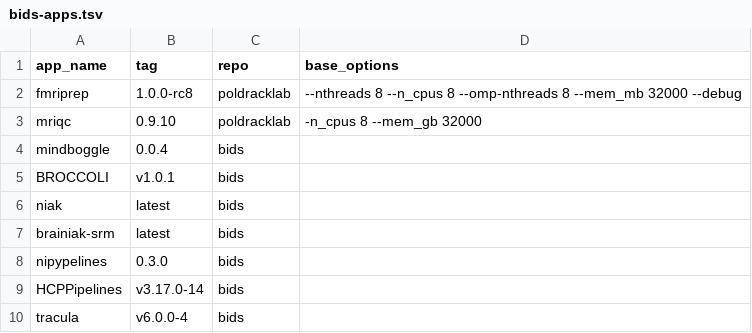
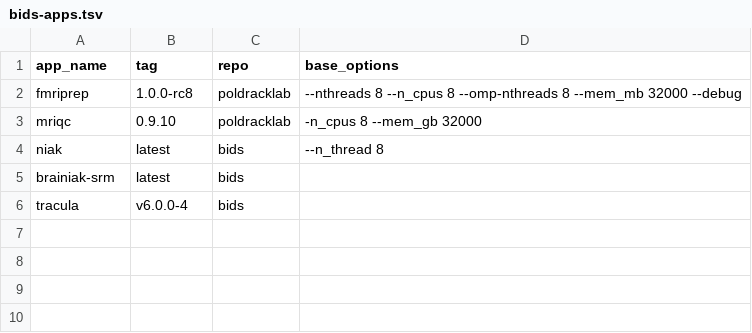
Before and after one commit to khanlab/neuroglia-helpers, a TSV file: bids-apps.tsv, drawn as a sheet.

Commit message:
removed non-working bids-apps

```diff
--- a/bids-apps.tsv
+++ b/bids-apps.tsv
@@ -3,8 +3,4 @@ fmriprep	1.0.0-rc8	poldracklab	--nthreads 8 --n_cpus 8 --omp-nthreads 8 --mem_mb
 mriqc	0.9.10	poldracklab	-n_cpus 8 --mem_gb 32000
-mindboggle	0.0.4	bids	
-BROCCOLI	v1.0.1	bids
-niak	latest	bids
+niak	latest	bids	--n_thread 8
 brainiak-srm	latest	bids
-nipypelines	0.3.0	bids
-HCPPipelines	v3.17.0-14	bids
 tracula	v6.0.0-4	bids
```
